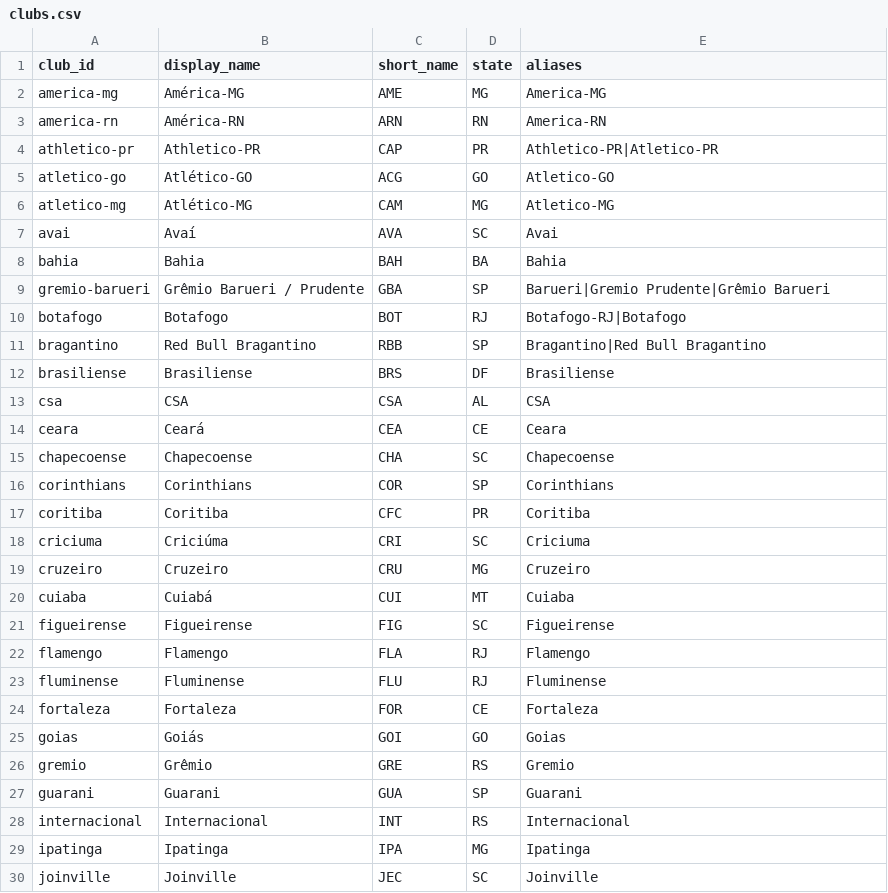
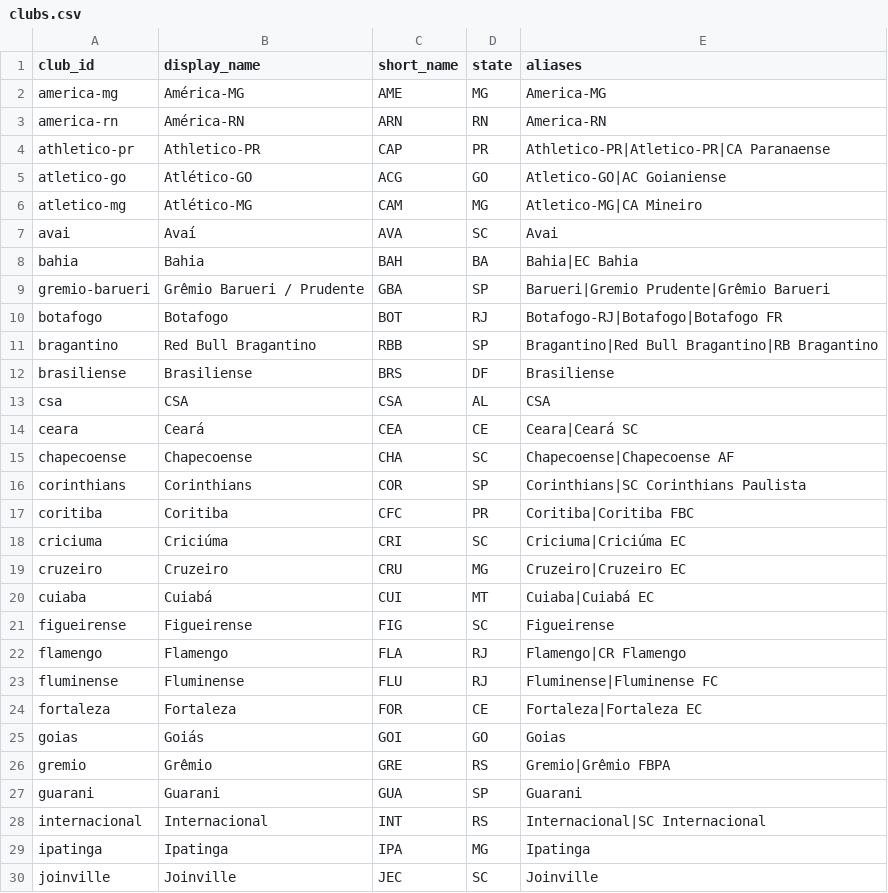
Before and after one commit to VitorBSP/aindada, a CSV file: data/reference/clubs.csv, drawn as a sheet; only a part is shown; the diff covers the shown part only.

```diff
--- a/data/reference/clubs.csv
+++ b/data/reference/clubs.csv
@@ -3,27 +3,27 @@ america-mg,América-MG,AME,MG,America-MG
 america-rn,América-RN,ARN,RN,America-RN
-athletico-pr,Athletico-PR,CAP,PR,Athletico-PR|Atletico-PR
-atletico-go,Atlético-GO,ACG,GO,Atletico-GO
-atletico-mg,Atlético-MG,CAM,MG,Atletico-MG
+athletico-pr,Athletico-PR,CAP,PR,Athletico-PR|Atletico-PR|CA Paranaense
+atletico-go,Atlético-GO,ACG,GO,Atletico-GO|AC Goianiense
+atletico-mg,Atlético-MG,CAM,MG,Atletico-MG|CA Mineiro
 avai,Avaí,AVA,SC,Avai
-bahia,Bahia,BAH,BA,Bahia
+bahia,Bahia,BAH,BA,Bahia|EC Bahia
 gremio-barueri,Grêmio Barueri / Prudente,GBA,SP,Barueri|Gremio Prudente|Grêmio Barueri
-botafogo,Botafogo,BOT,RJ,Botafogo-RJ|Botafogo
-bragantino,Red Bull Bragantino,RBB,SP,Bragantino|Red Bull Bragantino
+botafogo,Botafogo,BOT,RJ,Botafogo-RJ|Botafogo|Botafogo FR
+bragantino,Red Bull Bragantino,RBB,SP,Bragantino|Red Bull Bragantino|RB Bragantino
 brasiliense,Brasiliense,BRS,DF,Brasiliense
 csa,CSA,CSA,AL,CSA
-ceara,Ceará,CEA,CE,Ceara
-chapecoense,Chapecoense,CHA,SC,Chapecoense
-corinthians,Corinthians,COR,SP,Corinthians
-coritiba,Coritiba,CFC,PR,Coritiba
-criciuma,Criciúma,CRI,SC,Criciuma
-cruzeiro,Cruzeiro,CRU,MG,Cruzeiro
-cuiaba,Cuiabá,CUI,MT,Cuiaba
+ceara,Ceará,CEA,CE,Ceara|Ceará SC
+chapecoense,Chapecoense,CHA,SC,Chapecoense|Chapecoense AF
+corinthians,Corinthians,COR,SP,Corinthians|SC Corinthians Paulista
+coritiba,Coritiba,CFC,PR,Coritiba|Coritiba FBC
+criciuma,Criciúma,CRI,SC,Criciuma|Criciúma EC
+cruzeiro,Cruzeiro,CRU,MG,Cruzeiro|Cruzeiro EC
+cuiaba,Cuiabá,CUI,MT,Cuiaba|Cuiabá EC
 figueirense,Figueirense,FIG,SC,Figueirense
-flamengo,Flamengo,FLA,RJ,Flamengo
-fluminense,Fluminense,FLU,RJ,Fluminense
-fortaleza,Fortaleza,FOR,CE,Fortaleza
+flamengo,Flamengo,FLA,RJ,Flamengo|CR Flamengo
+fluminense,Fluminense,FLU,RJ,Fluminense|Fluminense FC
+fortaleza,Fortaleza,FOR,CE,Fortaleza|Fortaleza EC
 goias,Goiás,GOI,GO,Goias
-gremio,Grêmio,GRE,RS,Gremio
+gremio,Grêmio,GRE,RS,Gremio|Grêmio FBPA
 guarani,Guarani,GUA,SP,Guarani
-internacional,Internacional,INT,RS,Internacional
+internacional,Internacional,INT,RS,Internacional|SC Internacional
 ipatinga,Ipatinga,IPA,MG,Ipatinga
```
Also changed, not shown: 9 edited cells elsewhere in this file, data/reference/known_exceptions.csv, 34 other files.
